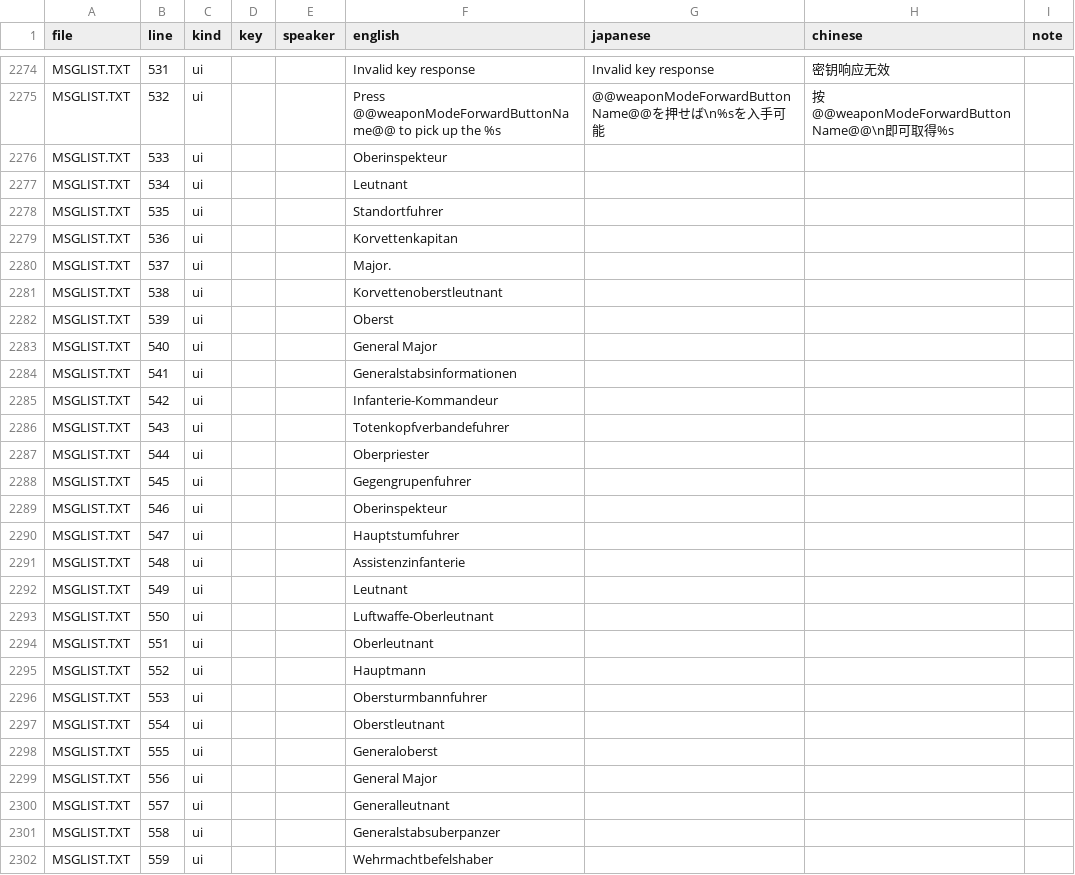
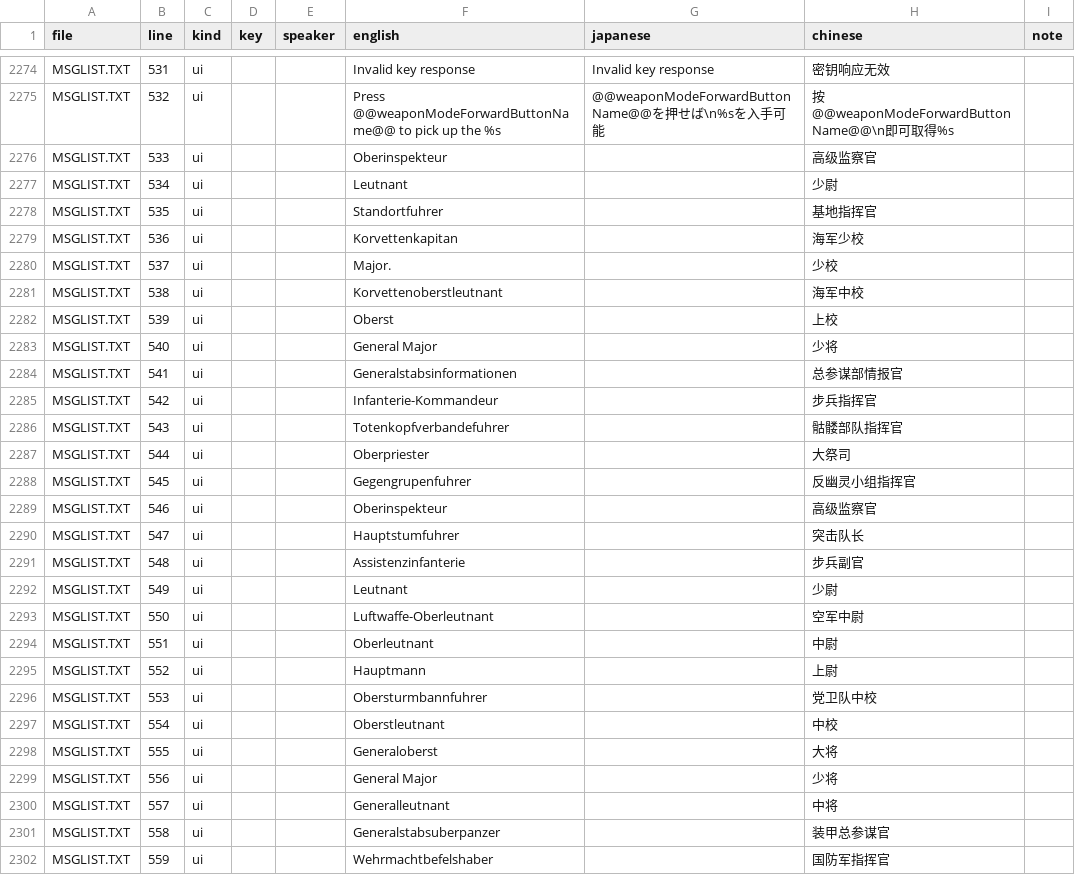
Before and after one commit to jyh9521/BloodRayne_CN, a TSV file: translations/text_jp.tsv, drawn as a sheet; only a part is shown, gaps mark what is left out; the diff covers the shown part only.

```diff
--- a/translations/text_jp.tsv
+++ b/translations/text_jp.tsv
@@ -2275,28 +2275,28 @@ MSGLIST.TXT	531	ui			Invalid key response	Invalid key response	密钥响应无
 MSGLIST.TXT	532	ui			Press @@weaponModeForwardButtonName@@ to pick up the %s	@@weaponModeForwardButtonName@@を押せば\n%sを入手可能	按@@weaponModeForwardButtonName@@\n即可取得%s	
-MSGLIST.TXT	533	ui			Oberinspekteur			
-MSGLIST.TXT	534	ui			Leutnant			
-MSGLIST.TXT	535	ui			Standortfuhrer			
-MSGLIST.TXT	536	ui			Korvettenkapitan			
-MSGLIST.TXT	537	ui			Major.			
-MSGLIST.TXT	538	ui			Korvettenoberstleutnant			
-MSGLIST.TXT	539	ui			Oberst			
-MSGLIST.TXT	540	ui			General Major			
-MSGLIST.TXT	541	ui			Generalstabsinformationen			
-MSGLIST.TXT	542	ui			Infanterie-Kommandeur			
-MSGLIST.TXT	543	ui			Totenkopfverbandefuhrer			
-MSGLIST.TXT	544	ui			Oberpriester			
-MSGLIST.TXT	545	ui			Gegengrupenfuhrer			
-MSGLIST.TXT	546	ui			Oberinspekteur			
-MSGLIST.TXT	547	ui			Hauptstumfuhrer			
-MSGLIST.TXT	548	ui			Assistenzinfanterie			
-MSGLIST.TXT	549	ui			Leutnant			
-MSGLIST.TXT	550	ui			Luftwaffe-Oberleutnant			
-MSGLIST.TXT	551	ui			Oberleutnant			
-MSGLIST.TXT	552	ui			Hauptmann			
-MSGLIST.TXT	553	ui			Obersturmbannfuhrer			
-MSGLIST.TXT	554	ui			Oberstleutnant			
-MSGLIST.TXT	555	ui			Generaloberst			
-MSGLIST.TXT	556	ui			General Major			
-MSGLIST.TXT	557	ui			Generalleutnant			
-MSGLIST.TXT	558	ui			Generalstabsuberpanzer			
-MSGLIST.TXT	559	ui			Wehrmachtbefelshaber			
+MSGLIST.TXT	533	ui			Oberinspekteur		高级监察官	
+MSGLIST.TXT	534	ui			Leutnant		少尉	
+MSGLIST.TXT	535	ui			Standortfuhrer		基地指挥官	
+MSGLIST.TXT	536	ui			Korvettenkapitan		海军少校	
+MSGLIST.TXT	537	ui			Major.		少校	
+MSGLIST.TXT	538	ui			Korvettenoberstleutnant		海军中校	
+MSGLIST.TXT	539	ui			Oberst		上校	
+MSGLIST.TXT	540	ui			General Major		少将	
+MSGLIST.TXT	541	ui			Generalstabsinformationen		总参谋部情报官	
+MSGLIST.TXT	542	ui			Infanterie-Kommandeur		步兵指挥官	
+MSGLIST.TXT	543	ui			Totenkopfverbandefuhrer		骷髅部队指挥官	
+MSGLIST.TXT	544	ui			Oberpriester		大祭司	
+MSGLIST.TXT	545	ui			Gegengrupenfuhrer		反幽灵小组指挥官	
+MSGLIST.TXT	546	ui			Oberinspekteur		高级监察官	
+MSGLIST.TXT	547	ui			Hauptstumfuhrer		突击队长	
+MSGLIST.TXT	548	ui			Assistenzinfanterie		步兵副官	
+MSGLIST.TXT	549	ui			Leutnant		少尉	
+MSGLIST.TXT	550	ui			Luftwaffe-Oberleutnant		空军中尉	
+MSGLIST.TXT	551	ui			Oberleutnant		中尉	
+MSGLIST.TXT	552	ui			Hauptmann		上尉	
+MSGLIST.TXT	553	ui			Obersturmbannfuhrer		党卫队中校	
+MSGLIST.TXT	554	ui			Oberstleutnant		中校	
+MSGLIST.TXT	555	ui			Generaloberst		大将	
+MSGLIST.TXT	556	ui			General Major		少将	
+MSGLIST.TXT	557	ui			Generalleutnant		中将	
+MSGLIST.TXT	558	ui			Generalstabsuberpanzer		装甲总参谋官	
+MSGLIST.TXT	559	ui			Wehrmachtbefelshaber		国防军指挥官	
```
Also changed, not shown: 2 edited cells elsewhere in this file, translations/text_en.tsv.
